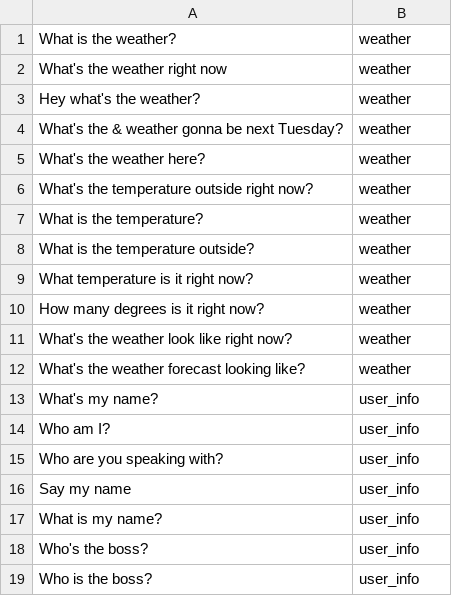
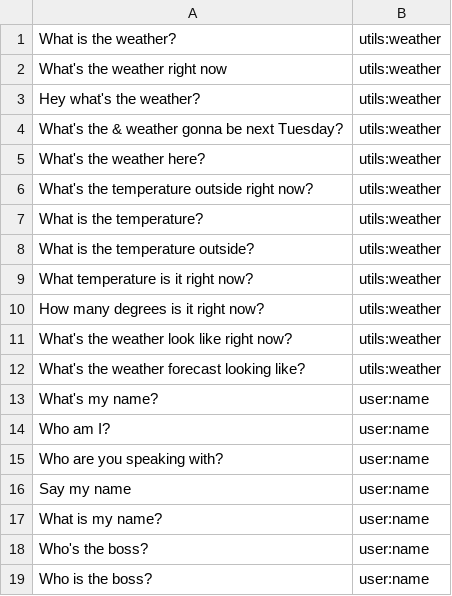
Before and after one commit to whittlbc/jarvis, a CSV file: jarvis/learn/data/train/train.csv, drawn as a sheet.

```diff
--- a/jarvis/learn/data/train/train.csv
+++ b/jarvis/learn/data/train/train.csv
@@ -1,19 +1,19 @@
-What is the weather?|weather
-What's the weather right now|weather
-Hey what's the weather?|weather
-What's the & weather gonna be next Tuesday?|weather
-What's the weather here?|weather
-What's the temperature outside right now?|weather
-What is the temperature?|weather
-What is the temperature outside?|weather
-What temperature is it right now?|weather
-How many degrees is it right now?|weather
-What's the weather look like right now?|weather
-What's the weather forecast looking like?|weather
-What's my name?|user_info
-Who am I?|user_info
-Who are you speaking with?|user_info
-Say my name|user_info
-What is my name?|user_info
-Who's the boss?|user_info
-Who is the boss?|user_info
+What is the weather?|utils:weather
+What's the weather right now|utils:weather
+Hey what's the weather?|utils:weather
+What's the & weather gonna be next Tuesday?|utils:weather
+What's the weather here?|utils:weather
+What's the temperature outside right now?|utils:weather
+What is the temperature?|utils:weather
+What is the temperature outside?|utils:weather
+What temperature is it right now?|utils:weather
+How many degrees is it right now?|utils:weather
+What's the weather look like right now?|utils:weather
+What's the weather forecast looking like?|utils:weather
+What's my name?|user:name
+Who am I?|user:name
+Who are you speaking with?|user:name
+Say my name|user:name
+What is my name?|user:name
+Who's the boss?|user:name
+Who is the boss?|user:name
```
Also changed, not shown: 5 other files.
